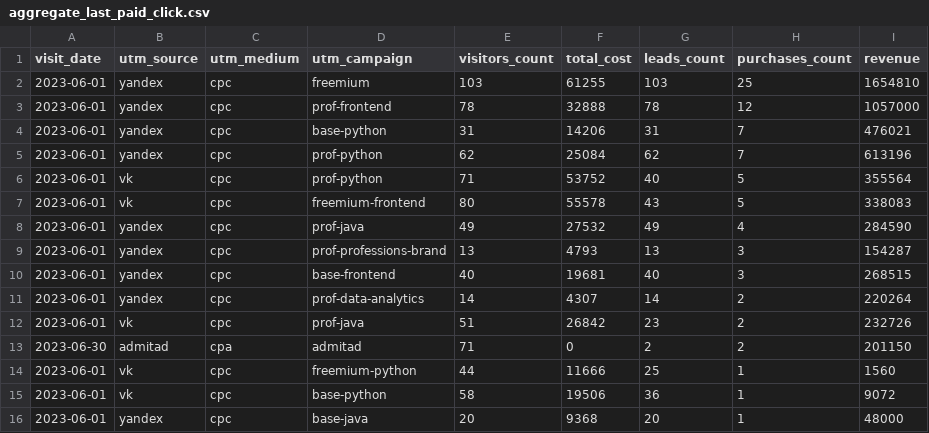
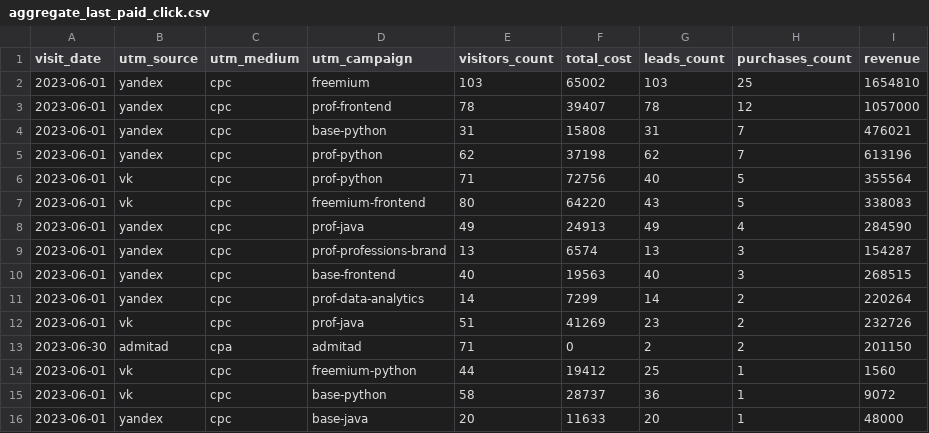
Before and after one commit to NatalliaVarabyova/data-analytics-project-96, a CSV file: aggregate_last_paid_click.csv, drawn as a sheet.

```diff
--- a/aggregate_last_paid_click.csv
+++ b/aggregate_last_paid_click.csv
@@ -1,16 +1,16 @@
 "visit_date","utm_source","utm_medium","utm_campaign","visitors_count","total_cost","leads_count","purchases_count","revenue"
-"2023-06-01",yandex,cpc,freemium,103,61255,103,25,1654810
-"2023-06-01",yandex,cpc,prof-frontend,78,32888,78,12,1057000
-"2023-06-01",yandex,cpc,base-python,31,14206,31,7,476021
-"2023-06-01",yandex,cpc,prof-python,62,25084,62,7,613196
-"2023-06-01",vk,cpc,prof-python,71,53752,40,5,355564
-"2023-06-01",vk,cpc,freemium-frontend,80,55578,43,5,338083
-"2023-06-01",yandex,cpc,prof-java,49,27532,49,4,284590
-"2023-06-01",yandex,cpc,prof-professions-brand,13,4793,13,3,154287
-"2023-06-01",yandex,cpc,base-frontend,40,19681,40,3,268515
-"2023-06-01",yandex,cpc,prof-data-analytics,14,4307,14,2,220264
-"2023-06-01",vk,cpc,prof-java,51,26842,23,2,232726
+"2023-06-01",yandex,cpc,freemium,103,65002,103,25,1654810
+"2023-06-01",yandex,cpc,prof-frontend,78,39407,78,12,1057000
+"2023-06-01",yandex,cpc,base-python,31,15808,31,7,476021
+"2023-06-01",yandex,cpc,prof-python,62,37198,62,7,613196
+"2023-06-01",vk,cpc,prof-python,71,72756,40,5,355564
+"2023-06-01",vk,cpc,freemium-frontend,80,64220,43,5,338083
+"2023-06-01",yandex,cpc,prof-java,49,24913,49,4,284590
+"2023-06-01",yandex,cpc,prof-professions-brand,13,6574,13,3,154287
+"2023-06-01",yandex,cpc,base-frontend,40,19563,40,3,268515
+"2023-06-01",yandex,cpc,prof-data-analytics,14,7299,14,2,220264
+"2023-06-01",vk,cpc,prof-java,51,41269,23,2,232726
 "2023-06-30",admitad,cpa,admitad,71,0,2,2,201150
-"2023-06-01",vk,cpc,freemium-python,44,11666,25,1,1560
-"2023-06-01",vk,cpc,base-python,58,19506,36,1,9072
-"2023-06-01",yandex,cpc,base-java,20,9368,20,1,48000
+"2023-06-01",vk,cpc,freemium-python,44,19412,25,1,1560
+"2023-06-01",vk,cpc,base-python,58,28737,36,1,9072
+"2023-06-01",yandex,cpc,base-java,20,11633,20,1,48000
```
Also changed, not shown: 1 other file.
